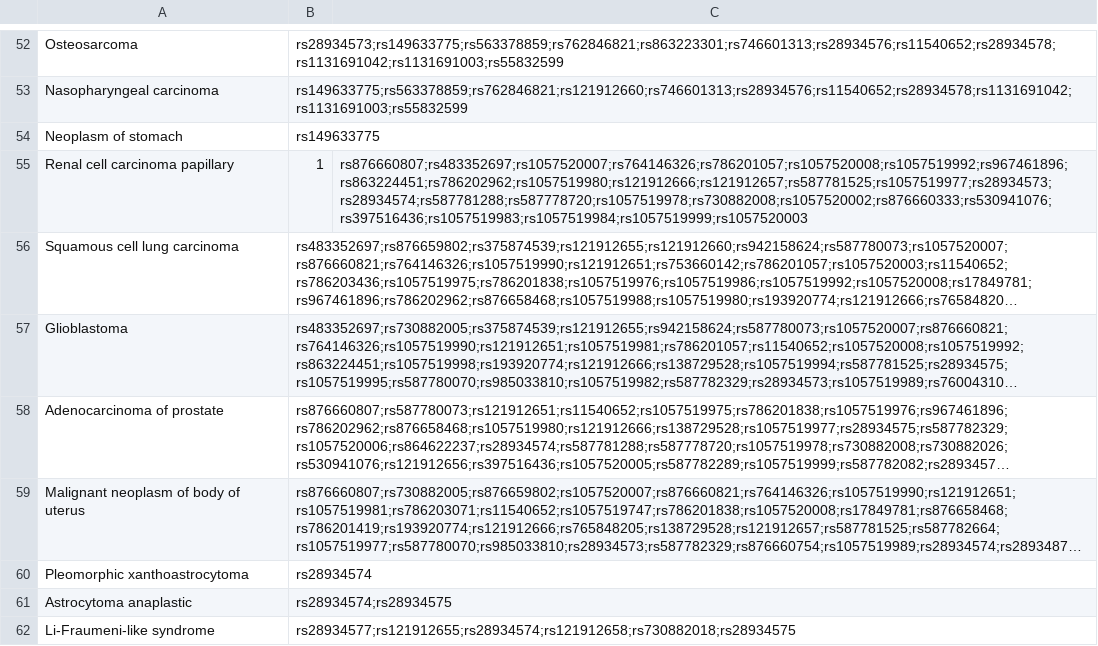
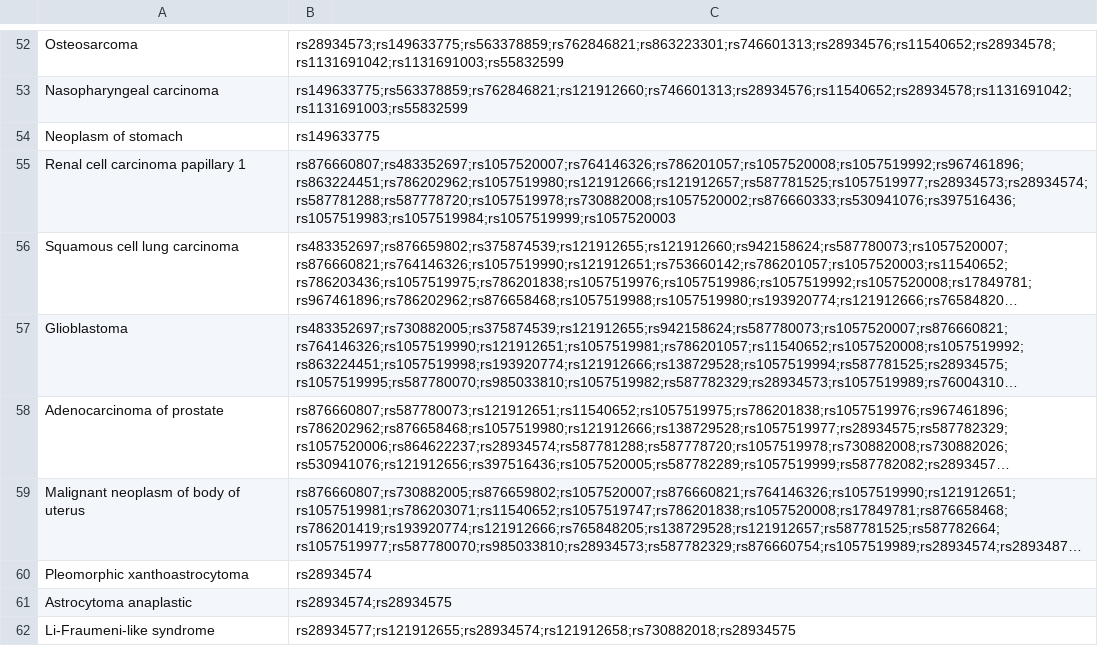
Before and after one commit to jstimes/GeneAnalysis, a CSV file: clinical_data_analysis/data/TP53_clinvar_reported_conditions.csv, drawn as a sheet; only a part is shown, gaps mark what is left out; long unchanged cells end in …; removed rows and columns are numbered as before the commit, all else as after; the diff names each change by its address in the sheet, - before the commit and + after, or states it on an @@ line.

Commit message:
another formatting fix

```diff
--- a/clinical_data_analysis/data/TP53_clinvar_reported_conditions.csv
+++ b/clinical_data_analysis/data/TP53_clinvar_reported_conditions.csv
-row 55: Renal cell carcinoma papillary | 1 | rs876660807;rs483352697;rs1057520007;rs764146326;rs786201057;rs1057520008;rs1057519992;rs967461896;rs863224451;rs786202962;rs1057519980;rs121912666;rs121912657;rs587781525;rs1057519977;rs28934573;rs28934574;rs587781288;rs587778720;rs1057519978;rs730882008;rs1057520002;rs876660333;rs530941076;rs397516436;rs1057519983;rs1057519984;rs1057519999;rs1057520003
+row 55: Renal cell carcinoma papillary 1 | rs876660807;rs483352697;rs1057520007;rs764146326;rs786201057;rs1057520008;rs1057519992;rs967461896;rs863224451;rs786202962;rs1057519980;rs121912666;rs121912657;rs587781525;rs1057519977;rs28934573;rs28934574;rs587781288;rs587778720;rs1057519978;rs730882008;rs1057520002;rs876660333;rs530941076;rs397516436;rs1057519983;rs1057519984;rs1057519999;rs1057520003
```
